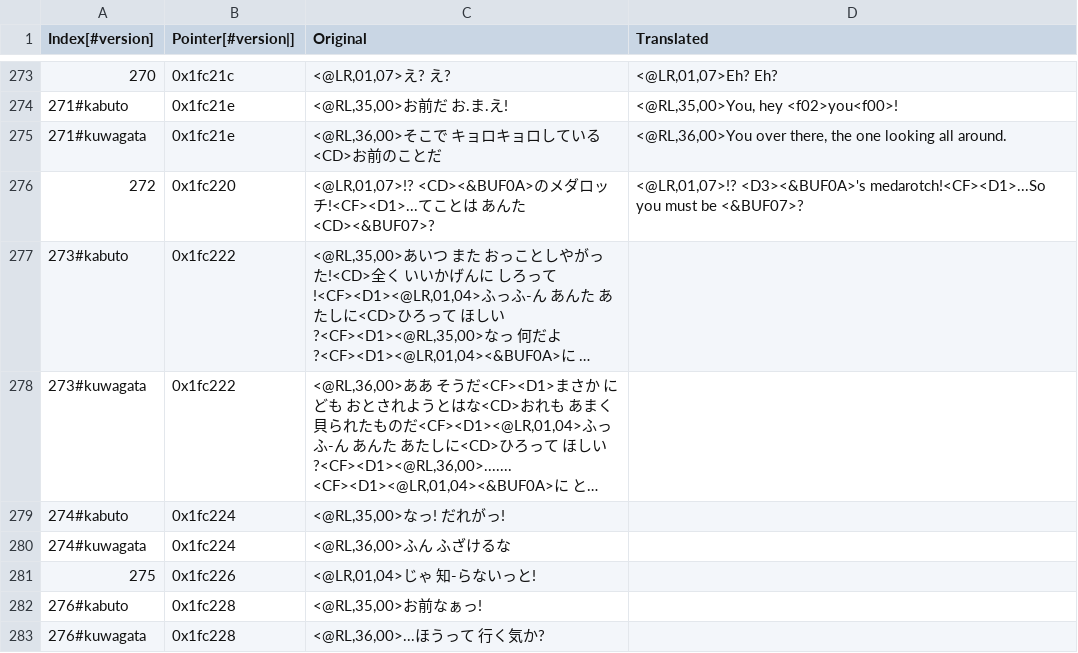
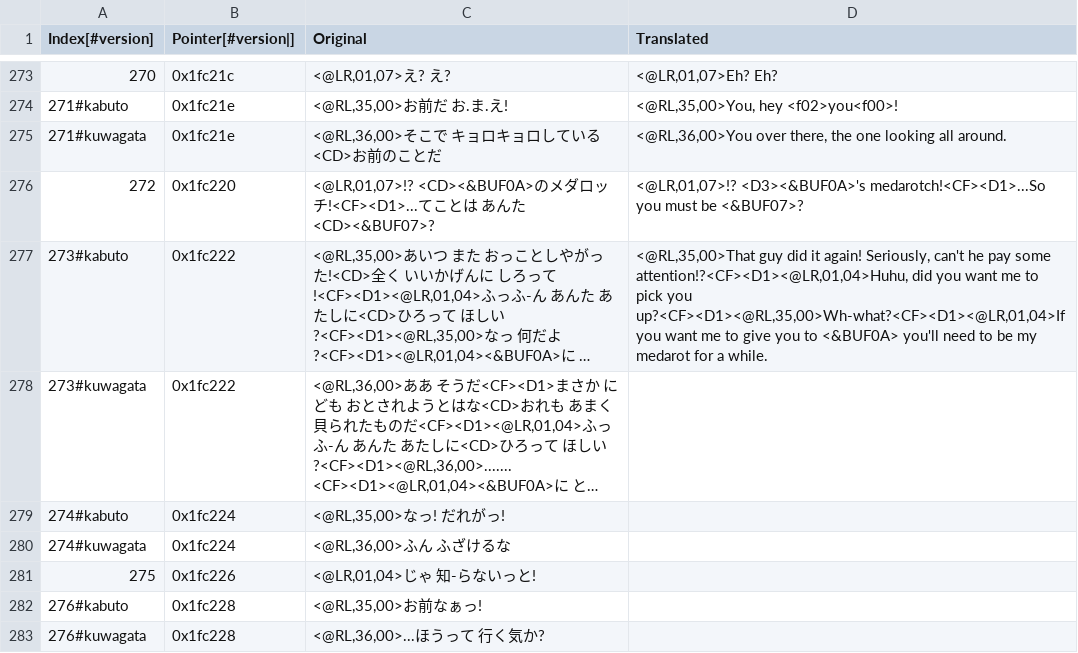
Before and after one commit to Medabots/medarot3, a CSV file: text/dialog/TextSection18.csv, drawn as a sheet; only a part is shown, gaps mark what is left out; long unchanged cells end in …; the diff names each change by its address in the sheet, - before the commit and + after, or states it on an @@ line.

Commit message:
Nightly text update - 20230322

```diff
--- a/text/dialog/TextSection18.csv
+++ b/text/dialog/TextSection18.csv
-D277 (Translated): (empty)
+D277 (Translated): <@RL,35,00>That guy did it again! Seriously, can't he pay some attention!?<CF><D1><@LR,01,04>Huhu, did you want me to pick you up?<CF><D1><@RL,35,00>Wh-what?<CF><D1><@LR,01,04>If you want me to give you to <&BUF0A> you'll need to be my medarot for a while.
```
